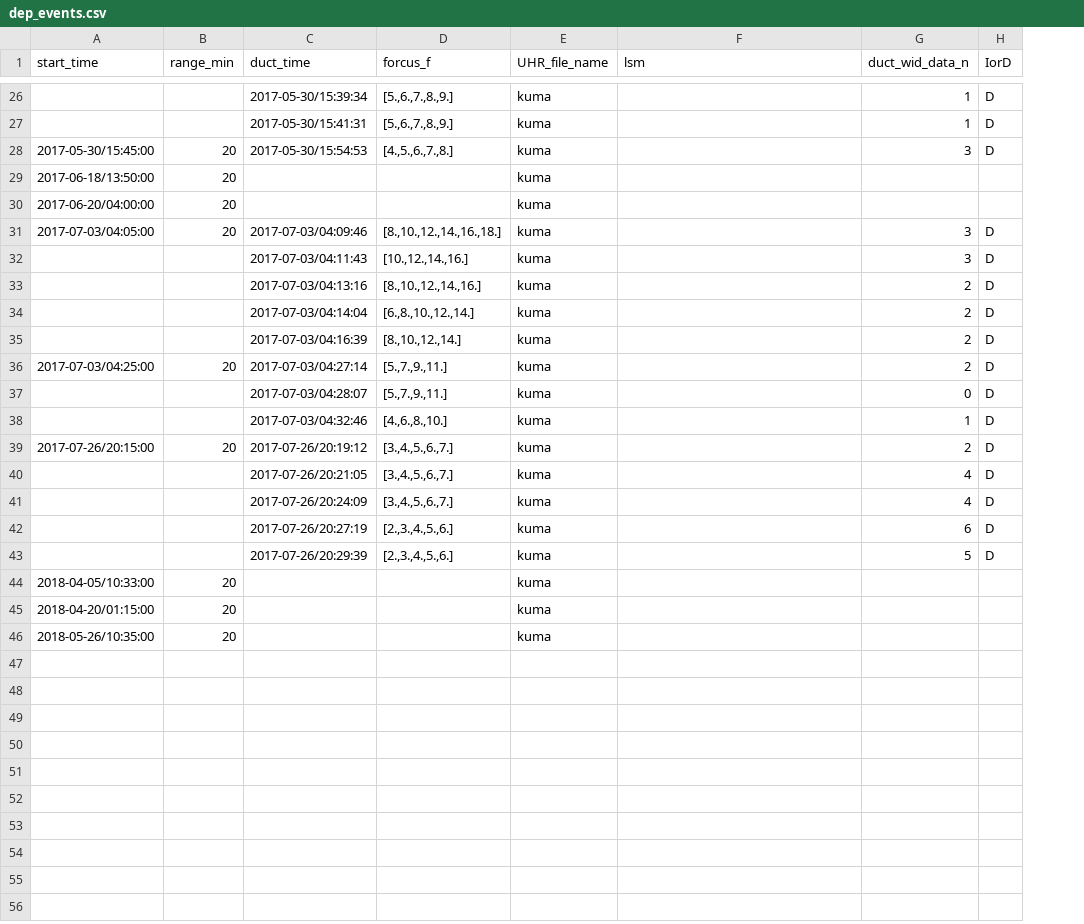
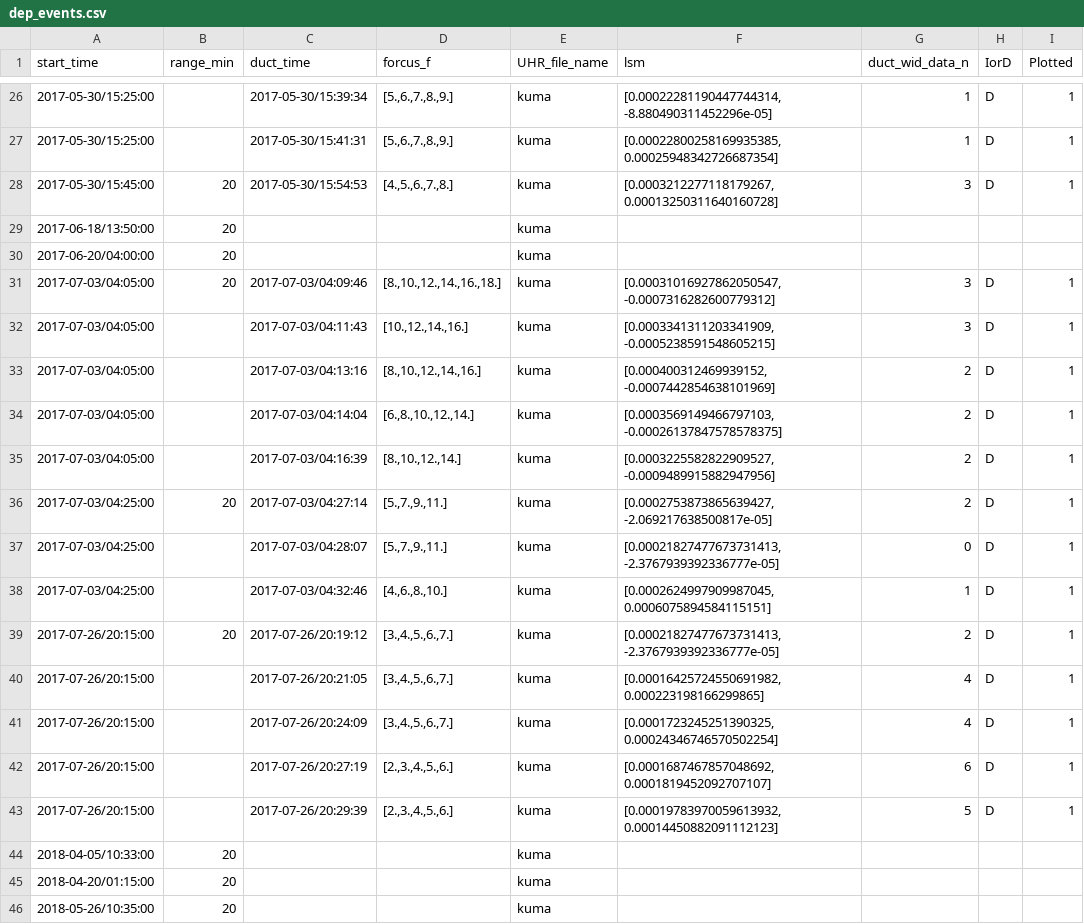
Before and after one commit to YuriMitsu/erg_duct_calculation_python, a CSV file: dep_events.csv, drawn as a sheet; only a part is shown, gaps mark what is left out; the diff covers the shown part only; the diff names each change by its address in the sheet, - before the commit and + after, or states it on an @@ line.

```diff
--- a/dep_events.csv
+++ b/dep_events.csv
+column I (Plotted), rows 26-43: 1 | 1 | 1 |  |  | 1 | 1 | 1 | 1 | 1 | 1 | 1 | 1 | 1 | 1 | 1 | 1 | 1
-A26:A27 (start_time): (empty)
+A26:A27 (start_time): 2017-05-30/15:25:00
-F26 (lsm): (empty)
+F26 (lsm): [0.00022281190447744314, -8.880490311452296e-05]
-F27 (lsm): (empty)
+F27 (lsm): [0.00022800258169935385, 0.00025948342726687354]
-F28 (lsm): (empty)
+F28 (lsm): [0.0003212277118179267, 0.00013250311640160728]
-F31 (lsm): (empty)
+F31 (lsm): [0.00031016927862050547, -0.0007316282600779312]
-A32:A35 (start_time): (empty)
+A32:A35 (start_time): 2017-07-03/04:05:00
-F32 (lsm): (empty)
+F32 (lsm): [0.0003341311203341909, -0.0005238591548605215]
-F33 (lsm): (empty)
+F33 (lsm): [0.000400312469939152, -0.0007442854638101969]
-F34 (lsm): (empty)
+F34 (lsm): [0.0003569149466797103, -0.00026137847578578375]
-F35 (lsm): (empty)
+F35 (lsm): [0.0003225582822909527, -0.0009489915882947956]
-F36 (lsm): (empty)
+F36 (lsm): [0.0002753873865639427, -2.069217638500817e-05]
-A37:A38 (start_time): (empty)
+A37:A38 (start_time): 2017-07-03/04:25:00
-F37 (lsm): (empty)
+F37 (lsm): [0.00021827477673731413, -2.3767939392336777e-05]
-F38 (lsm): (empty)
+F38 (lsm): [0.0002624997909987045, 0.0006075894584115151]
-F39 (lsm): (empty)
+F39 (lsm): [0.00021827477673731413, -2.3767939392336777e-05]
-A40:A43 (start_time): (empty)
+A40:A43 (start_time): 2017-07-26/20:15:00
-F40 (lsm): (empty)
+F40 (lsm): [0.00016425724550691982, 0.000223198166299865]
-F41 (lsm): (empty)
+F41 (lsm): [0.0001723245251390325, 0.00024346746570502254]
-F42 (lsm): (empty)
+F42 (lsm): [0.0001687467857048692, 0.0001819452092707107]
-F43 (lsm): (empty)
+F43 (lsm): [0.00019783970059613932, 0.00014450882091112123]
```
Also changed, not shown: 43 edited cells elsewhere in this file, 5 other files.
